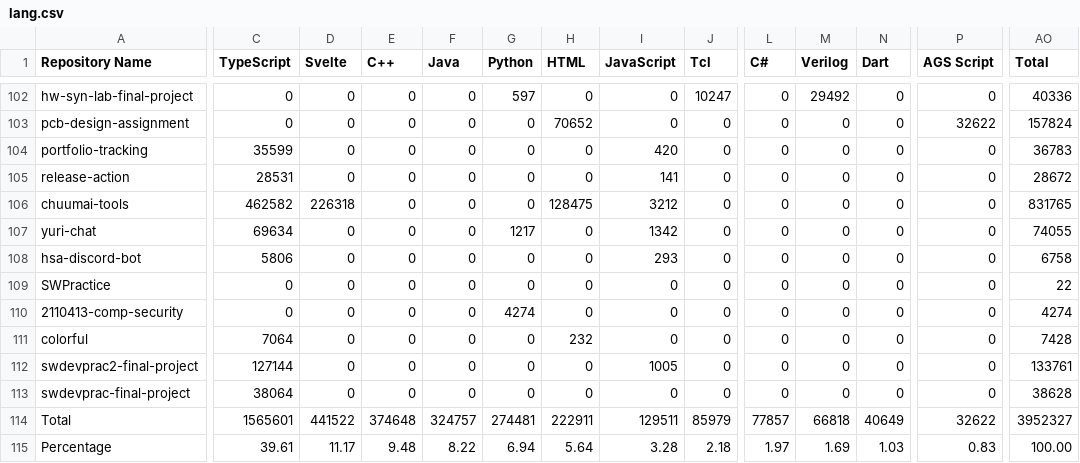
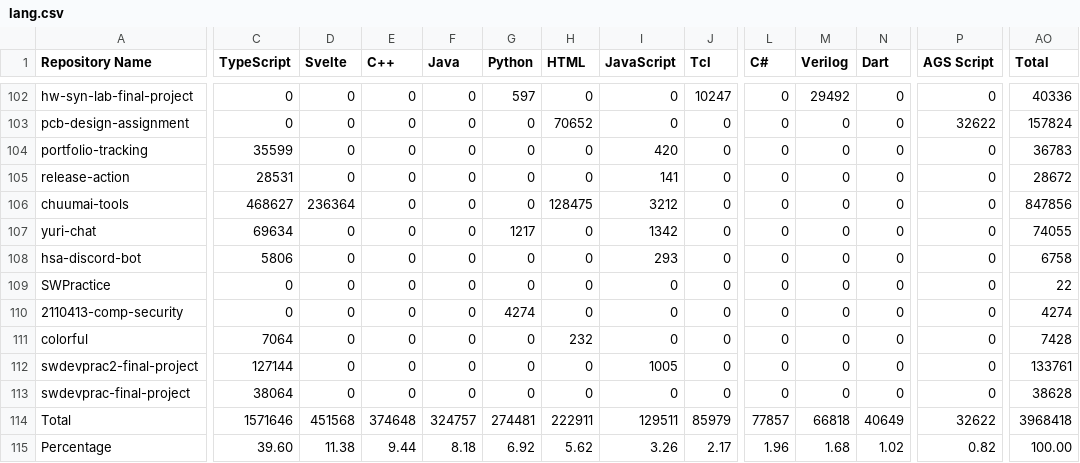
Before and after one commit to leomotors/leomotors, a CSV file: generated/lang.csv, drawn as a sheet; only a part is shown, gaps mark what is left out; the diff covers the shown part only; the diff names each change by its address in the sheet, - before the commit and + after, or states it on an @@ line.

```diff
--- a/generated/lang.csv
+++ b/generated/lang.csv
-C106 (TypeScript): 462582
+C106 (TypeScript): 468627
-D106 (Svelte): 226318
+D106 (Svelte): 236364
-AO106 (Total): 831765
+AO106 (Total): 847856
-C114 (TypeScript): 1565601
+C114 (TypeScript): 1571646
-D114 (Svelte): 441522
+D114 (Svelte): 451568
-AO114 (Total): 3952327
+AO114 (Total): 3968418
-C115 (TypeScript): 39.61
+C115 (TypeScript): 39.60
-D115 (Svelte): 11.17
+D115 (Svelte): 11.38
-E115 (C++): 9.48
+E115 (C++): 9.44
-F115 (Java): 8.22
+F115 (Java): 8.18
-G115 (Python): 6.94
+G115 (Python): 6.92
-H115 (HTML): 5.64
+H115 (HTML): 5.62
-I115 (JavaScript): 3.28
+I115 (JavaScript): 3.26
-J115 (Tcl): 2.18
+J115 (Tcl): 2.17
-L115 (C#): 1.97
+L115 (C#): 1.96
-M115 (Verilog): 1.69
+M115 (Verilog): 1.68
-N115 (Dart): 1.03
+N115 (Dart): 1.02
-P115 (AGS Script): 0.83
+P115 (AGS Script): 0.82
```
Also changed, not shown: 1 edited cell elsewhere in this file, 4 other files.
